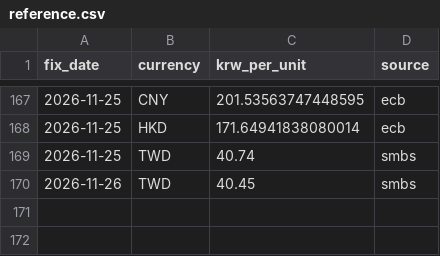
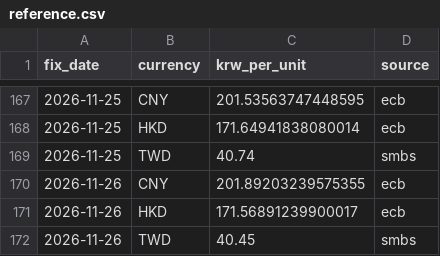
Before and after one commit to jinukkkim/dutyfree-exchange-rate, a CSV file: data/reference.csv, drawn as a sheet; only a part is shown, gaps mark what is left out.

```diff
--- a/data/reference.csv
+++ b/data/reference.csv
@@ -169,2 +169,4 @@ fix_date,currency,krw_per_unit,source
 2026-11-25,TWD,40.74,smbs
+2026-11-26,CNY,201.89203239575355,ecb
+2026-11-26,HKD,171.56891239900017,ecb
 2026-11-26,TWD,40.45,smbs
```
Also changed, not shown: data/rates.csv.
